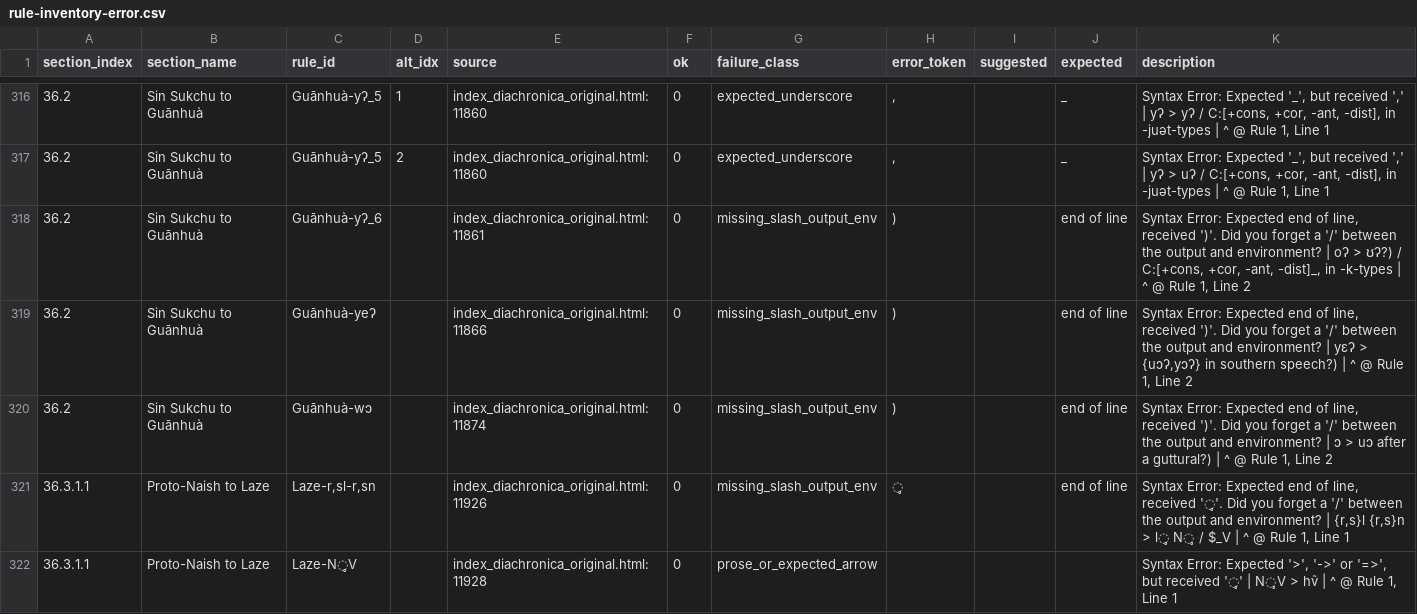
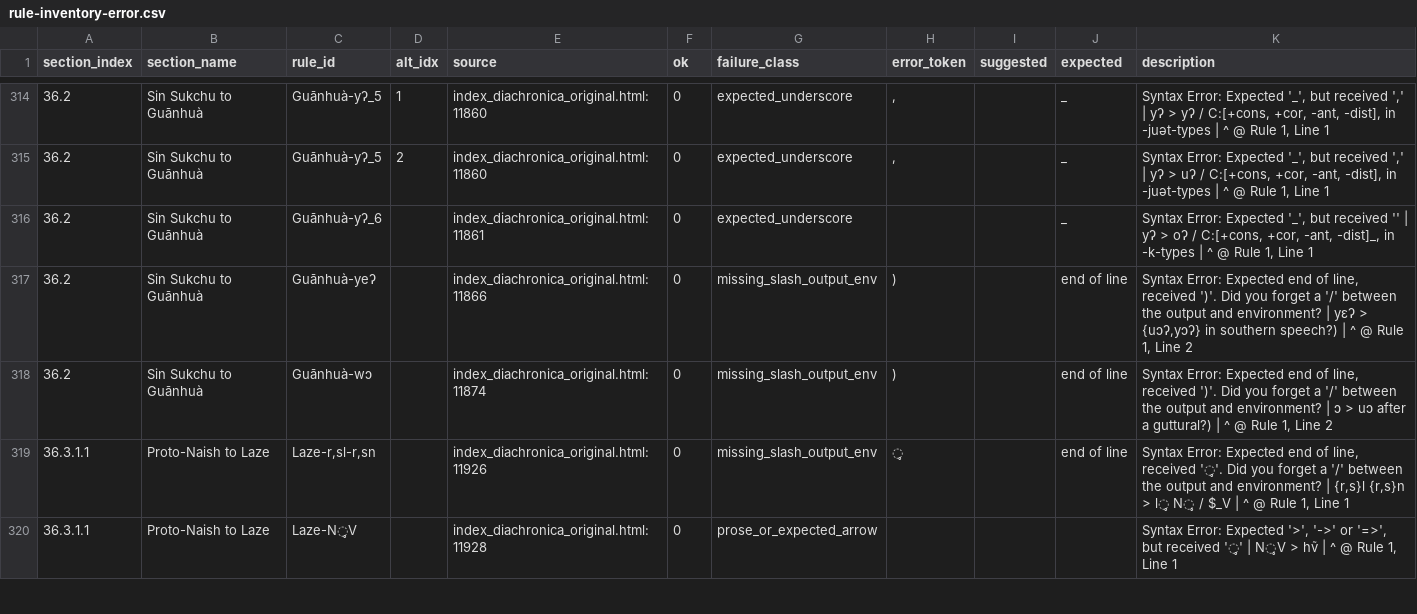
Before and after one commit to Pappa/conlanger, a CSV file: .scratch/rule-index/inventory/rule-inventory-error.csv, drawn as a sheet; only a part is shown, gaps mark what is left out; the diff covers the shown part only.

```diff
--- a/.scratch/rule-index/inventory/rule-inventory-error.csv
+++ b/.scratch/rule-index/inventory/rule-inventory-error.csv
@@ -317,3 +315,3 @@ section_index,section_name,rule_id,alt_idx,source,ok,failure_class,error_token,s
 36.2,Sin Sukchu to Guānhuà,Guānhuà-yʔ_5,2,index_diachronica_original.html:11860,0,expected_underscore,",",,_,"Syntax Error: Expected '_', but received ',' | yʔ > uʔ / C:[+cons, +cor, -ant, -dist], in -juət-types | ^ @ Rule 1, Line 1"
-36.2,Sin Sukchu to Guānhuà,Guānhuà-yʔ_6,,index_diachronica_original.html:11861,0,missing_slash_output_env,),,end of line,"Syntax Error: Expected end of line, received ')'. Did you forget a '/' between the output and environment? | oʔ > ʊʔ?) / C:[+cons, +cor, -ant, -dist]_, in -k-types | ^ @ Rule 1, Line 2"
+36.2,Sin Sukchu to Guānhuà,Guānhuà-yʔ_6,,index_diachronica_original.html:11861,0,expected_underscore,,,_,"Syntax Error: Expected '_', but received '' | yʔ > oʔ / C:[+cons, +cor, -ant, -dist]_, in -k-types | ^ @ Rule 1, Line 1"
 36.2,Sin Sukchu to Guānhuà,Guānhuà-yeʔ,,index_diachronica_original.html:11866,0,missing_slash_output_env,),,end of line,"Syntax Error: Expected end of line, received ')'. Did you forget a '/' between the output and environment? | yɛʔ > {uɔʔ,yɔʔ} in southern speech?) | ^ @ Rule 1, Line 2"
```
Also changed, not shown: 2 removed rows and 14 edited cells elsewhere in this file, .scratch/rule-index/inventory/error_clusters/missing_slash_output_env_errors.csv, .scratch/rule-index/inventory/error_clusters/unknown_character_errors.csv, 12 other files.
